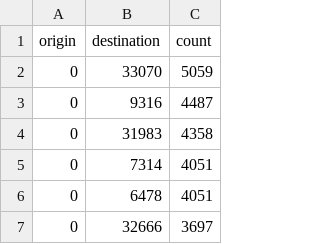
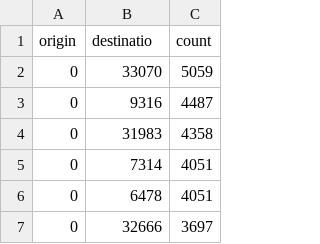
Before and after one commit to abp6cm/internet_traffic, a CSV file: traffic2.csv, drawn as a sheet; only a part is shown.

Commit message:
Update traffic2.csv

```diff
--- a/traffic2.csv
+++ b/traffic2.csv
@@ -1,2 +1,2 @@
-origin,destination,count
+origin,destinatio,count
 0,33070,5059
```
